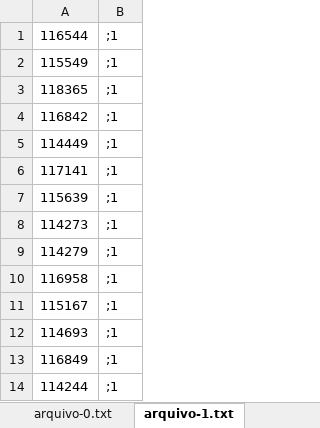
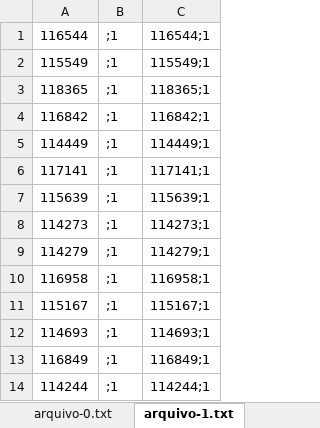
Before and after one commit to leandrohenrique/projetox, an Excel workbook: INSCRIÇÕES - PS.TRADICIONAL - 1ª CHAMADA.xlsx, sheet arquivo-1.txt, drawn as a sheet; only a part is shown; values as stored, in another font and other column widths than the file's, no borders; the diff names each change by its address in the sheet, - before the commit and + after, or states it on an @@ line.

Commit message:
Arquivos preparados para a matricula de calouro

```diff
--- a/INSCRIÇÕES - PS.TRADICIONAL - 1ª CHAMADA.xlsx (sheet arquivo-1.txt)
+++ b/INSCRIÇÕES - PS.TRADICIONAL - 1ª CHAMADA.xlsx (sheet arquivo-1.txt)
+column C, rows 1-14: 116544;1 | 115549;1 | 118365;1 | 116842;1 | 114449;1 | 117141;1 | 115639;1 | 114273;1 | 114279;1 | 116958;1 | 115167;1 | 114693;1 | 116849;1 | 114244;1
```
Also changed, not shown: sheet arquivo-0.txt, 1 other file.
